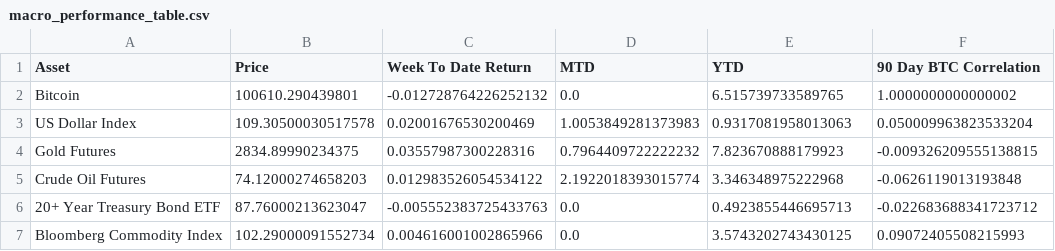
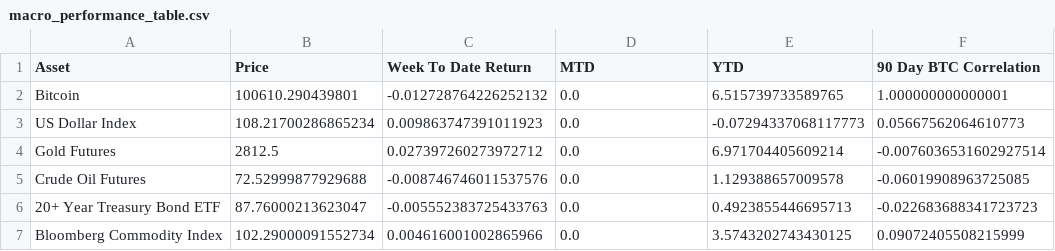
Before and after one commit to SecretSatoshis/Bitcoin-Report-Library, a CSV file: csv/macro_performance_table.csv, drawn as a sheet.

```diff
--- a/csv/macro_performance_table.csv
+++ b/csv/macro_performance_table.csv
@@ -1,7 +1,7 @@
 Asset,Price,Week To Date Return,MTD,YTD,90 Day BTC Correlation
-Bitcoin,100610.290439801,-0.012728764226252132,0.0,6.515739733589765,1.0000000000000002
-US Dollar Index,109.30500030517578,0.02001676530200469,1.0053849281373983,0.9317081958013063,0.050009963823533204
-Gold Futures,2834.89990234375,0.03557987300228316,0.7964409722222232,7.823670888179923,-0.009326209555138815
-Crude Oil Futures,74.12000274658203,0.012983526054534122,2.1922018393015774,3.346348975222968,-0.0626119013193848
-20+ Year Treasury Bond ETF,87.76000213623047,-0.005552383725433763,0.0,0.4923855446695713,-0.022683688341723712
-Bloomberg Commodity Index,102.29000091552734,0.004616001002865966,0.0,3.5743202743430125,0.09072405508215993
+Bitcoin,100610.290439801,-0.012728764226252132,0.0,6.515739733589765,1.000000000000001
+US Dollar Index,108.21700286865234,0.009863747391011923,0.0,-0.07294337068117773,0.05667562064610773
+Gold Futures,2812.5,0.027397260273972712,0.0,6.971704405609214,-0.0076036531602927514
+Crude Oil Futures,72.52999877929688,-0.008746746011537576,0.0,1.129388657009578,-0.06019908963725085
+20+ Year Treasury Bond ETF,87.76000213623047,-0.005552383725433763,0.0,0.4923855446695713,-0.022683688341723723
+Bloomberg Commodity Index,102.29000091552734,0.004616001002865966,0.0,3.5743202743430125,0.09072405508215999
```
Also changed, not shown: csv/crypto_performance_table.csv, csv/model_table.csv, 10 other files.
